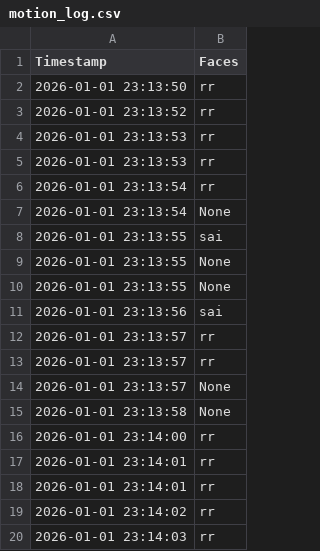
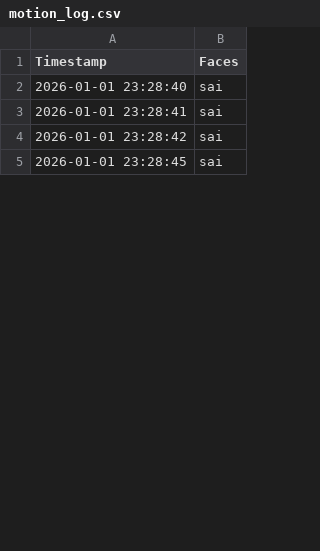
Before and after one commit to sai-unknown/Automated-Security-System, a CSV file: motion_log.csv, drawn as a sheet; only a part is shown; the diff covers the shown part only.

```diff
--- a/motion_log.csv
+++ b/motion_log.csv
@@ -1,20 +1,5 @@
 Timestamp,Faces
-2026-01-01 23:13:50,rr
-2026-01-01 23:13:52,rr
-2026-01-01 23:13:53,rr
-2026-01-01 23:13:53,rr
-2026-01-01 23:13:54,rr
-2026-01-01 23:13:54,None
-2026-01-01 23:13:55,sai
-2026-01-01 23:13:55,None
-2026-01-01 23:13:55,None
-2026-01-01 23:13:56,sai
-2026-01-01 23:13:57,rr
-2026-01-01 23:13:57,rr
-2026-01-01 23:13:57,None
-2026-01-01 23:13:58,None
-2026-01-01 23:14:00,rr
-2026-01-01 23:14:01,rr
-2026-01-01 23:14:01,rr
-2026-01-01 23:14:02,rr
-2026-01-01 23:14:03,rr
+2026-01-01 23:28:40,sai
+2026-01-01 23:28:41,sai
+2026-01-01 23:28:42,sai
+2026-01-01 23:28:45,sai
```
Also changed, not shown: 13 added rows and 11 removed rows elsewhere in this file, 13 other files.
